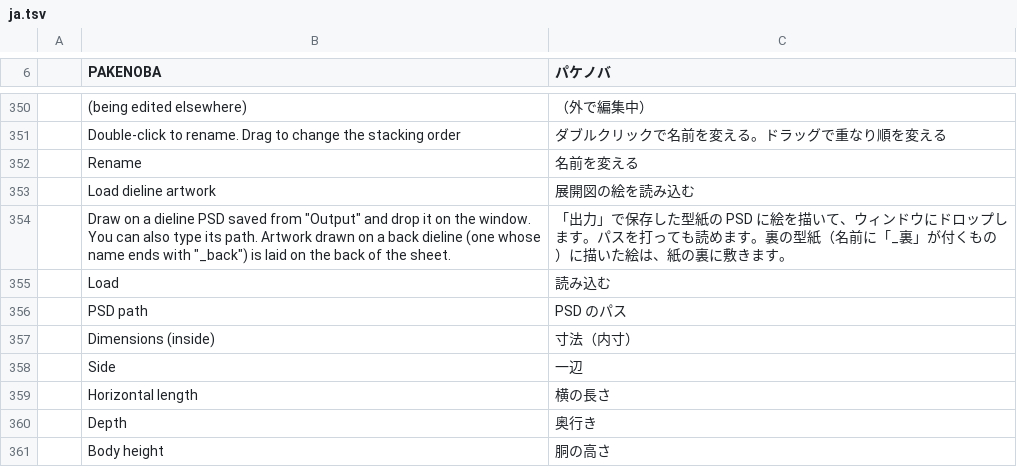
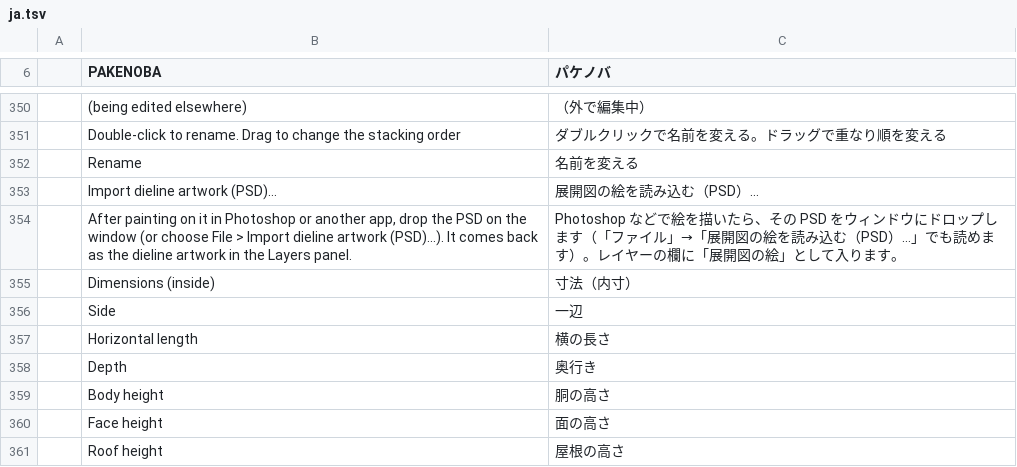
Before and after one commit to TJ16th/pakenoba, a TSV file: crates/pakenoba-i18n/catalogs/ja.tsv, drawn as a sheet; only a part is shown, gaps mark what is left out; the shorter side is filled out with more unchanged rows.

```diff
--- a/crates/pakenoba-i18n/catalogs/ja.tsv
+++ b/crates/pakenoba-i18n/catalogs/ja.tsv
@@ -352,6 +352,4 @@
 	Rename	名前を変える
-	Load dieline artwork	展開図の絵を読み込む
-	Draw on a dieline PSD saved from "Output" and drop it on the window. You can also type its path. Artwork drawn on a back dieline (one whose name ends with "_back") is laid on the back of the sheet.	「出力」で保存した型紙の PSD に絵を描いて、ウィンドウにドロップします。パスを打っても読めます。裏の型紙（名前に「_裏」が付くもの）に描いた絵は、紙の裏に敷きます。
-	Load	読み込む
-	PSD path	PSD のパス
+	Import dieline artwork (PSD)…	展開図の絵を読み込む（PSD）…
+	After painting on it in Photoshop or another app, drop the PSD on the window (or choose File > Import dieline artwork (PSD)…). It comes back as the dieline artwork in the Layers panel.	Photoshop などで絵を描いたら、その PSD をウィンドウにドロップします（「ファイル」→「展開図の絵を読み込む（PSD）…」でも読めます）。レイヤーの欄に「展開図の絵」として入ります。
 	Dimensions (inside)	寸法（内寸）
```
Also changed, not shown: 10 other files.
